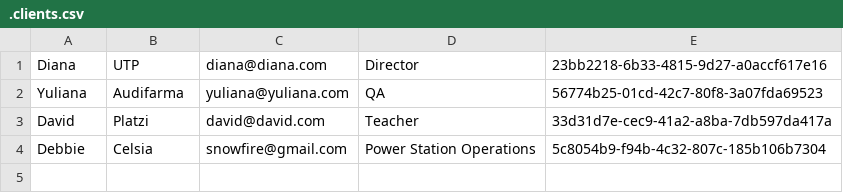
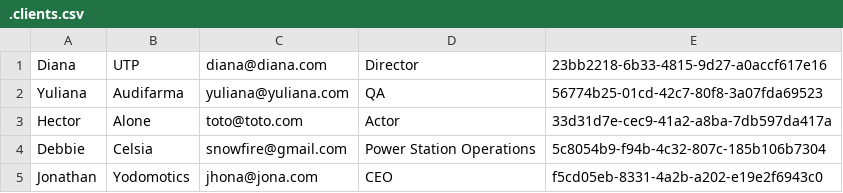
Before and after one commit to jhonat23/app_sell_python, a CSV file: .clients.csv, drawn as a sheet; removed rows and columns are numbered as before the commit, all else as after; the diff names each change by its address in the sheet, - before the commit and + after, or states it on an @@ line.

Commit message:
update client added to all layers

```diff
--- a/.clients.csv
+++ b/.clients.csv
-row 3: David | Platzi | david@david.com | Teacher | 33d31d7e-cec9-41a2-a8ba-7db597da417a
+row 3: Hector | Alone | toto@toto.com | Actor | 33d31d7e-cec9-41a2-a8ba-7db597da417a
+row 5: Jonathan | Yodomotics | jhona@jona.com | CEO | f5cd05eb-8331-4a2b-a202-e19e2f6943c0
```
Also changed, not shown: 3 other files.
